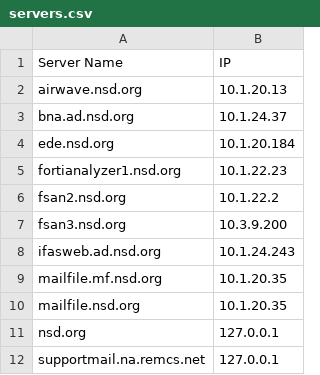
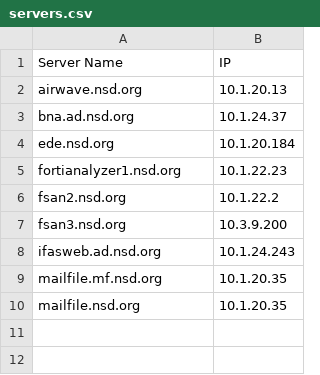
Before and after one commit to arianamoreno13/ArianaM, a CSV file: week5/servers.csv, drawn as a sheet; the diff names each change by its address in the sheet, - before the commit and + after, or states it on an @@ line.

```diff
--- a/week5/servers.csv
+++ b/week5/servers.csv
-row 11: nsd.org | 127.0.0.1
-row 12: supportmail.na.remcs.net | 127.0.0.1
```
Also changed, not shown: 1 other file.
